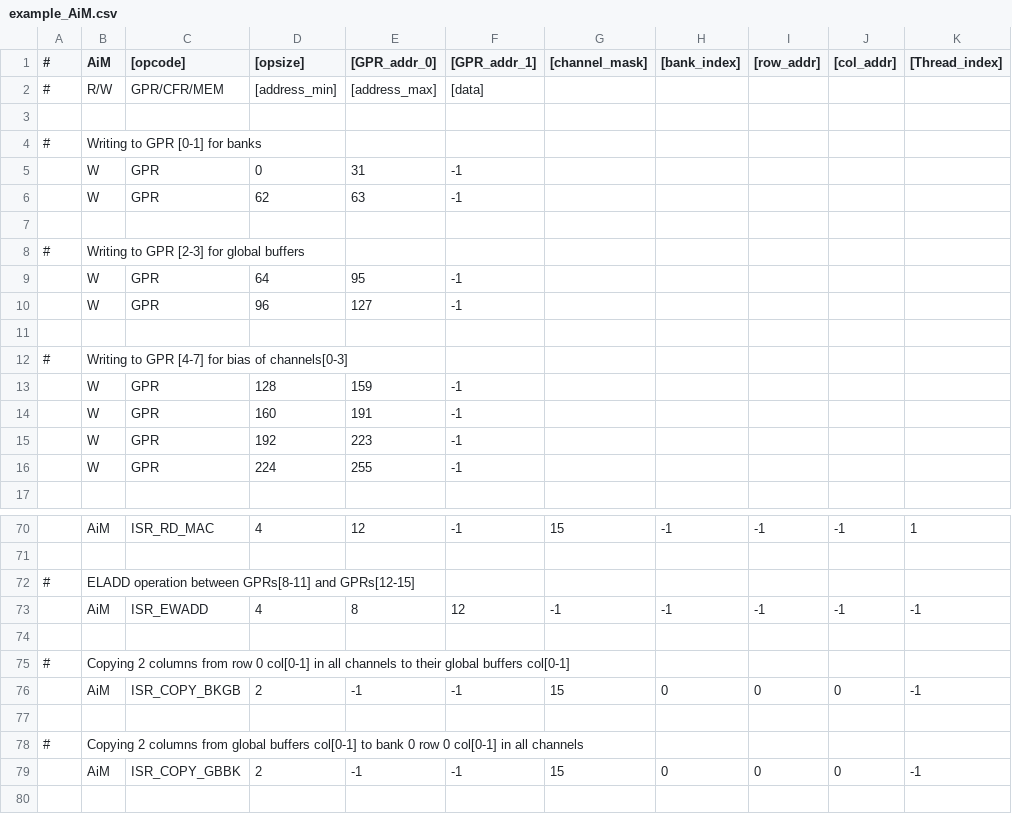
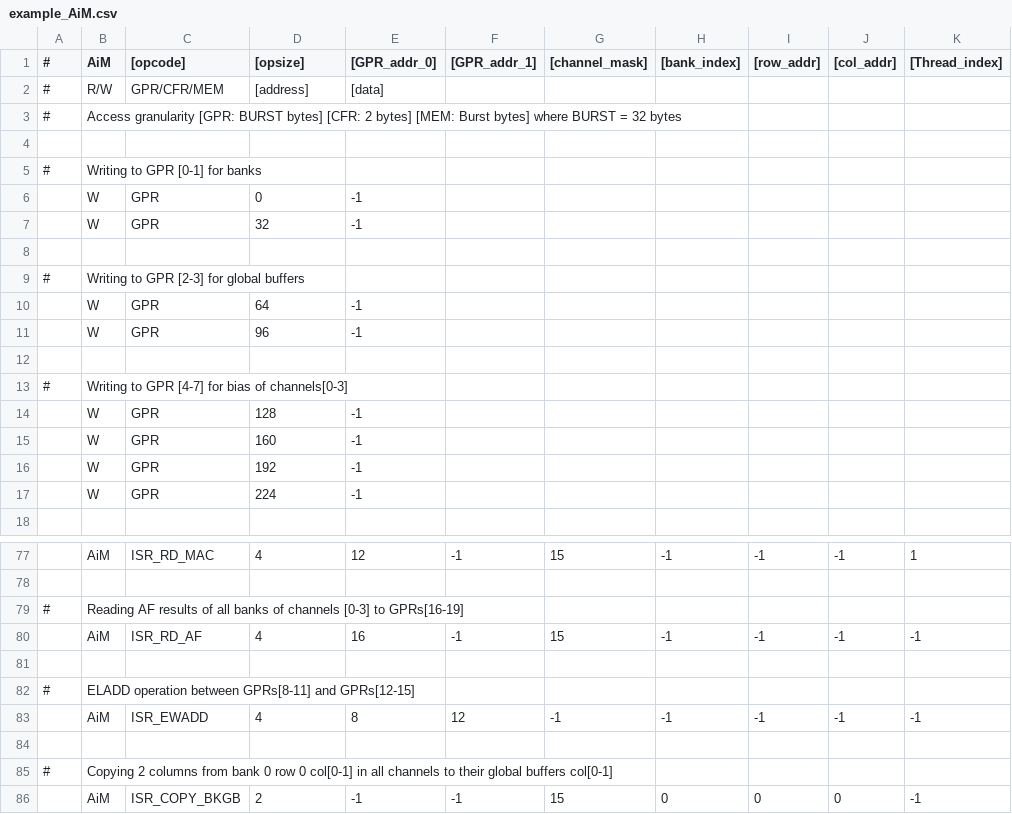
Before and after one commit to arkhadem/aim_simulator, a CSV file: example_AiM.csv, drawn as a sheet; only a part is shown, gaps mark what is left out; the shorter side is filled out with more unchanged rows; the diff covers the shown part only.

```diff
--- a/example_AiM.csv
+++ b/example_AiM.csv
@@ -1,17 +1,18 @@
 #,AiM,[opcode],[opsize],[GPR_addr_0],[GPR_addr_1],[channel_mask],[bank_index],[row_addr],[col_addr],[Thread_index]
-#,R/W,GPR/CFR/MEM,[address_min],[address_max],[data],,,,,
+#,R/W,GPR/CFR/MEM,[address],[data],,,,,,
+#,Access granularity [GPR: BURST bytes] [CFR: 2 bytes] [MEM: Burst bytes] where BURST = 32 bytes,,,,,,,,,
 ,,,,,,,,,,
 #,Writing to GPR [0-1] for banks,,,,,,,,,
-,W,GPR,0,31,-1,,,,,
-,W,GPR,62,63,-1,,,,,
+,W,GPR,0,-1,,,,,,
+,W,GPR,32,-1,,,,,,
 ,,,,,,,,,,
 #,Writing to GPR [2-3] for global buffers,,,,,,,,,
-,W,GPR,64,95,-1,,,,,
-,W,GPR,96,127,-1,,,,,
+,W,GPR,64,-1,,,,,,
+,W,GPR,96,-1,,,,,,
 ,,,,,,,,,,
 #,Writing to GPR [4-7] for bias of channels[0-3],,,,,,,,,
-,W,GPR,128,159,-1,,,,,
-,W,GPR,160,191,-1,,,,,
-,W,GPR,192,223,-1,,,,,
-,W,GPR,224,255,-1,,,,,
+,W,GPR,128,-1,,,,,,
+,W,GPR,160,-1,,,,,,
+,W,GPR,192,-1,,,,,,
+,W,GPR,224,-1,,,,,,
 ,,,,,,,,,,
@@ -71,2 +78,5 @@
 ,,,,,,,,,,
+#,Reading AF results of all banks of channels [0-3] to GPRs[16-19],,,,,,,,,
+,AiM,ISR_RD_AF,4,16,-1,15,-1,-1,-1,-1
+,,,,,,,,,,
 #,ELADD operation between GPRs[8-11] and GPRs[12-15],,,,,,,,,
@@ -74,3 +84,3 @@
 ,,,,,,,,,,
-#,Copying 2 columns from row 0 col[0-1] in all channels to their global buffers col[0-1],,,,,,,,,
+#,Copying 2 columns from bank 0 row 0 col[0-1] in all channels to their global buffers col[0-1],,,,,,,,,
 ,AiM,ISR_COPY_BKGB,2,-1,-1,15,0,0,0,-1
```
Also changed, not shown: 14 added rows, 10 removed rows and 12 edited cells elsewhere in this file, 6 other files.
